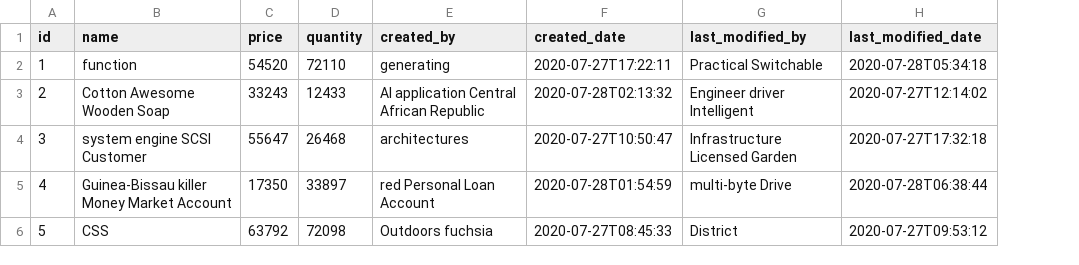
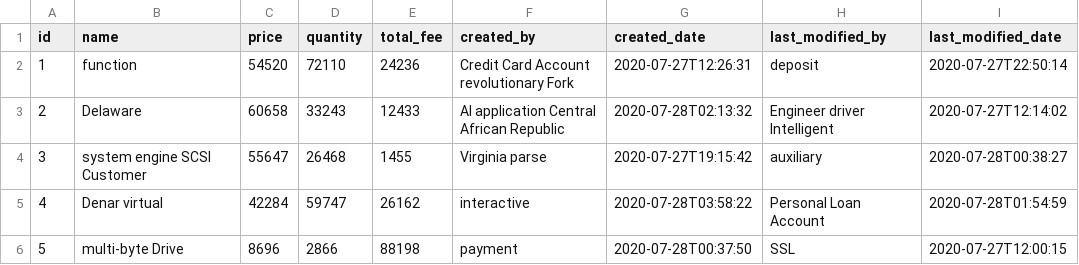
Before and after one commit to EHirajiri/LineTakeoutClient, a CSV file: src/main/resources/config/liquibase/fake-data/order_item.csv, drawn as a sheet; only a part is shown; addresses are those after the commit; the diff covers the shown part only; the diff names each change by its address in the sheet, - before the commit and + after, or states it on an @@ line.

```diff
--- a/src/main/resources/config/liquibase/fake-data/order_item.csv
+++ b/src/main/resources/config/liquibase/fake-data/order_item.csv
+column E (total_fee), rows 2-6: 24236 | 12433 | 1455 | 26162 | 88198
-F2 (created_by): generating
+F2 (created_by): Credit Card Account revolutionary Fork
-G2 (created_date): 2020-07-27T17:22:11
+G2 (created_date): 2020-07-27T12:26:31
-H2 (last_modified_by): Practical Switchable
+H2 (last_modified_by): deposit
-I2 (last_modified_date): 2020-07-28T05:34:18
+I2 (last_modified_date): 2020-07-27T22:50:14
-B3 (name): Cotton Awesome Wooden Soap
+B3 (name): Delaware
-C3 (price): 33243
+C3 (price): 60658
-D3 (quantity): 12433
+D3 (quantity): 33243
-F4 (created_by): architectures
+F4 (created_by): Virginia parse
-G4 (created_date): 2020-07-27T10:50:47
+G4 (created_date): 2020-07-27T19:15:42
-H4 (last_modified_by): Infrastructure Licensed Garden
+H4 (last_modified_by): auxiliary
-I4 (last_modified_date): 2020-07-27T17:32:18
+I4 (last_modified_date): 2020-07-28T00:38:27
-B5 (name): Guinea-Bissau killer Money Market Account
+B5 (name): Denar virtual
-C5 (price): 17350
+C5 (price): 42284
-D5 (quantity): 33897
+D5 (quantity): 59747
-F5 (created_by): red Personal Loan Account
+F5 (created_by): interactive
-G5 (created_date): 2020-07-28T01:54:59
+G5 (created_date): 2020-07-28T03:58:22
-H5 (last_modified_by): multi-byte Drive
+H5 (last_modified_by): Personal Loan Account
-I5 (last_modified_date): 2020-07-28T06:38:44
+I5 (last_modified_date): 2020-07-28T01:54:59
-B6 (name): CSS
+B6 (name): multi-byte Drive
-C6 (price): 63792
+C6 (price): 8696
-D6 (quantity): 72098
+D6 (quantity): 2866
-F6 (created_by): Outdoors fuchsia
+F6 (created_by): payment
-G6 (created_date): 2020-07-27T08:45:33
+G6 (created_date): 2020-07-28T00:37:50
-H6 (last_modified_by): District
+H6 (last_modified_by): SSL
-I6 (last_modified_date): 2020-07-27T09:53:12
+I6 (last_modified_date): 2020-07-27T12:00:15
```
Also changed, not shown: 31 edited cells elsewhere in this file, src/main/resources/config/liquibase/fake-data/item.csv, 20 other files.
